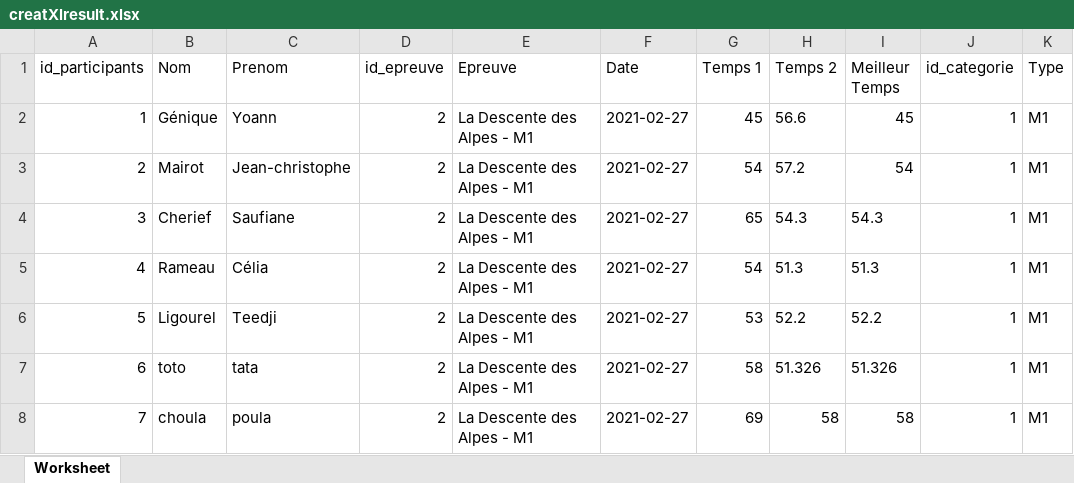
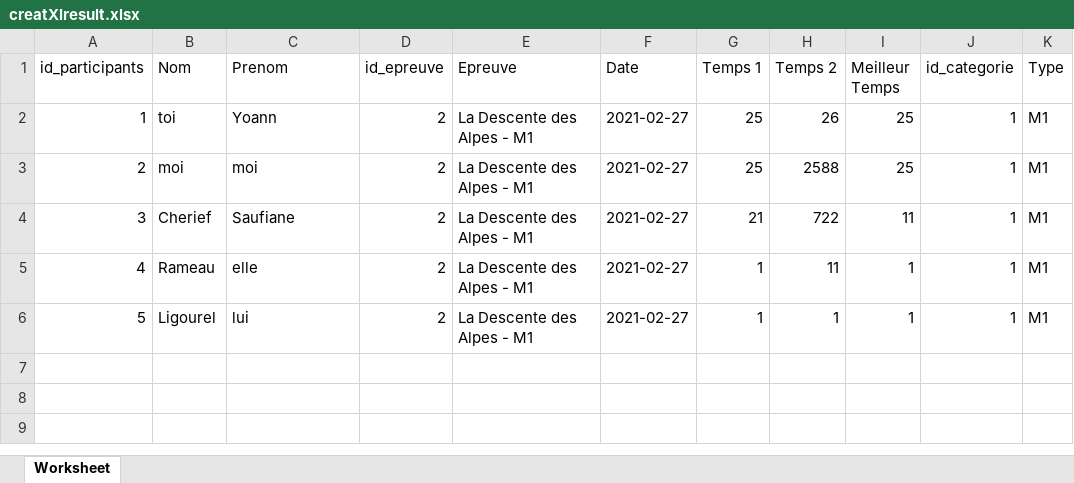
Before and after one commit to jean-christophe-mairot/API_gestion_championnat_ski, an Excel workbook: creatXlresult.xlsx, sheet Worksheet, drawn as a sheet; values as stored, in another font and other column widths than the file's, no borders; the diff names each change by its address in the sheet, - before the commit and + after, or states it on an @@ line.

```diff
--- a/creatXlresult.xlsx (sheet Worksheet)
+++ b/creatXlresult.xlsx (sheet Worksheet)
-B2 (Nom): Génique
+B2 (Nom): toi
-G2 (Temps 1): 45
+G2 (Temps 1): 25
-H2 (Temps 2): 56.6
+H2 (Temps 2): 26
-I2 (Meilleur Temps): 45
+I2 (Meilleur Temps): 25
-B3 (Nom): Mairot
+B3 (Nom): moi
-C3 (Prenom): Jean-christophe
+C3 (Prenom): moi
-G3 (Temps 1): 54
+G3 (Temps 1): 25
-H3 (Temps 2): 57.2
+H3 (Temps 2): 2588
-I3 (Meilleur Temps): 54
+I3 (Meilleur Temps): 25
-G4 (Temps 1): 65
+G4 (Temps 1): 21
-H4 (Temps 2): 54.3
+H4 (Temps 2): 722
-I4 (Meilleur Temps): 54.3
+I4 (Meilleur Temps): 11
-C5 (Prenom): Célia
+C5 (Prenom): elle
-G5 (Temps 1): 54
+G5 (Temps 1): 1
-H5 (Temps 2): 51.3
+H5 (Temps 2): 11
-I5 (Meilleur Temps): 51.3
+I5 (Meilleur Temps): 1
-C6 (Prenom): Teedji
+C6 (Prenom): lui
-G6 (Temps 1): 53
+G6 (Temps 1): 1
-H6 (Temps 2): 52.2
+H6 (Temps 2): 1
-I6 (Meilleur Temps): 52.2
+I6 (Meilleur Temps): 1
-row 7: 6 | toto | tata | 2 | La Descente des Alpes - M1 | 2021-02-27 | 58 | 51.326 | 51.326 | 1 | M1
-row 8: 7 | choula | poula | 2 | La Descente des Alpes - M1 | 2021-02-27 | 69 | 58 | 58 | 1 | M1
```
Also changed, not shown: creatXl.xlsx, 2 other files.
